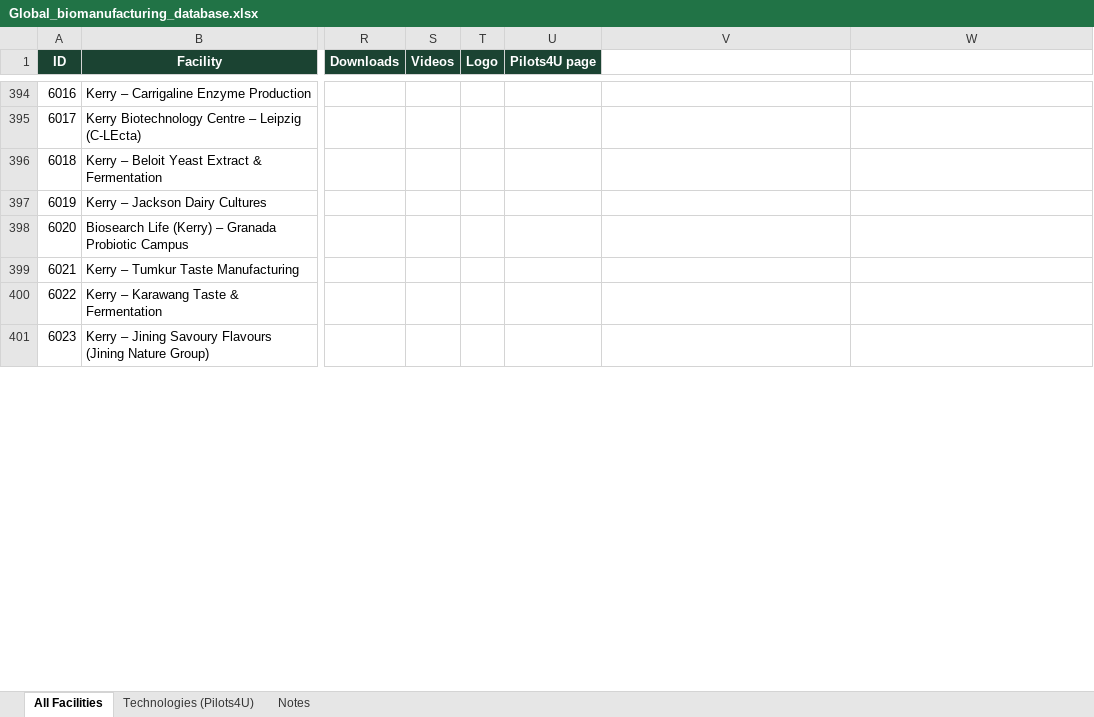
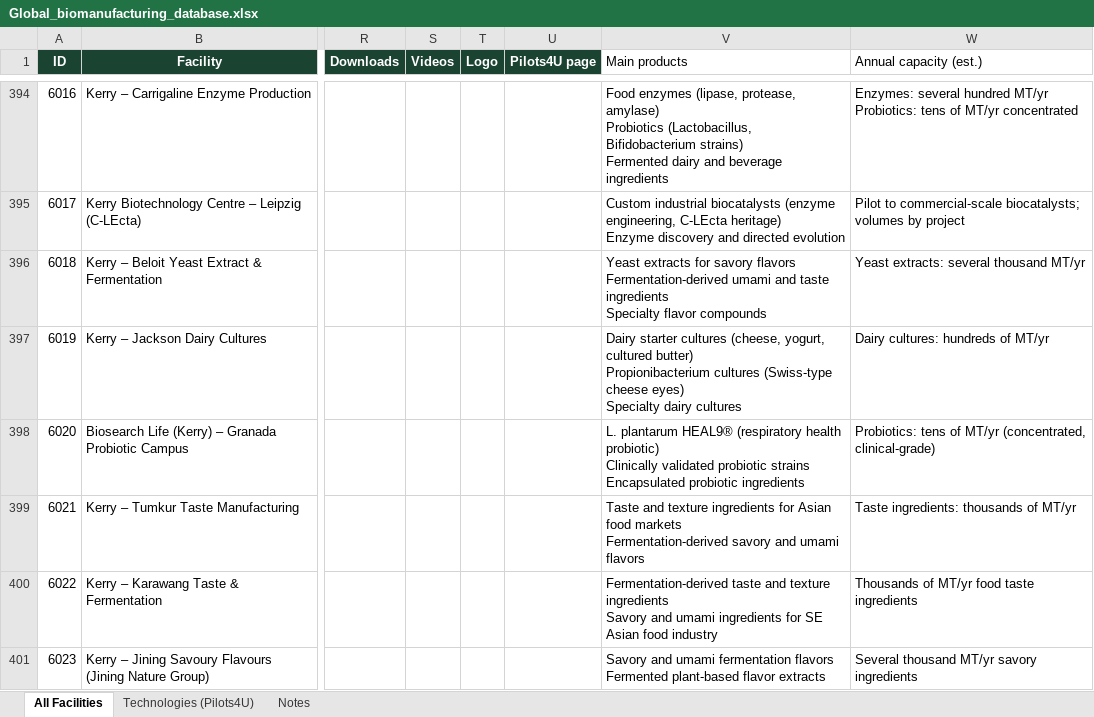
Before and after one commit to bouke101/biomanufacturing-platform, an Excel workbook: data/Global_biomanufacturing_database.xlsx, sheet All Facilities, drawn as a sheet; only a part is shown, gaps mark what is left out; values as stored, in another font and other column widths than the file's, no borders; ↵ is a line break in a cell; the diff covers the shown part only; the diff names each change by its address in the sheet, - before the commit and + after, or states it on an @@ line.

```diff
--- a/data/Global_biomanufacturing_database.xlsx (sheet All Facilities)
+++ b/data/Global_biomanufacturing_database.xlsx (sheet All Facilities)
-V1: (empty)
+V1: Main products
-W1: (empty)
+W1: Annual capacity (est.)
-V394 (Main products): (empty)
+V394 (Main products): Food enzymes (lipase, protease, amylase) ↵ Probiotics (Lactobacillus, Bifidobacterium strains) ↵ Fermented dairy and beverage ingredients
-W394 (Annual capacity (est.)): (empty)
+W394 (Annual capacity (est.)): Enzymes: several hundred MT/yr ↵ Probiotics: tens of MT/yr concentrated
-V395 (Main products): (empty)
+V395 (Main products): Custom industrial biocatalysts (enzyme engineering, C-LEcta heritage) ↵ Enzyme discovery and directed evolution
-W395 (Annual capacity (est.)): (empty)
+W395 (Annual capacity (est.)): Pilot to commercial-scale biocatalysts; volumes by project
-V396 (Main products): (empty)
+V396 (Main products): Yeast extracts for savory flavors ↵ Fermentation-derived umami and taste ingredients ↵ Specialty flavor compounds
-W396 (Annual capacity (est.)): (empty)
+W396 (Annual capacity (est.)): Yeast extracts: several thousand MT/yr
-V397 (Main products): (empty)
+V397 (Main products): Dairy starter cultures (cheese, yogurt, cultured butter) ↵ Propionibacterium cultures (Swiss-type cheese eyes) ↵ Specialty dairy cultures
-W397 (Annual capacity (est.)): (empty)
+W397 (Annual capacity (est.)): Dairy cultures: hundreds of MT/yr
-V398 (Main products): (empty)
+V398 (Main products): L. plantarum HEAL9® (respiratory health probiotic) ↵ Clinically validated probiotic strains ↵ Encapsulated probiotic ingredients
-W398 (Annual capacity (est.)): (empty)
+W398 (Annual capacity (est.)): Probiotics: tens of MT/yr (concentrated, clinical-grade)
-V399 (Main products): (empty)
+V399 (Main products): Taste and texture ingredients for Asian food markets ↵ Fermentation-derived savory and umami flavors
-W399 (Annual capacity (est.)): (empty)
+W399 (Annual capacity (est.)): Taste ingredients: thousands of MT/yr
-V400 (Main products): (empty)
+V400 (Main products): Fermentation-derived taste and texture ingredients ↵ Savory and umami ingredients for SE Asian food industry
-W400 (Annual capacity (est.)): (empty)
+W400 (Annual capacity (est.)): Thousands of MT/yr food taste ingredients
-V401 (Main products): (empty)
+V401 (Main products): Savory and umami fermentation flavors ↵ Fermented plant-based flavor extracts
-W401 (Annual capacity (est.)): (empty)
+W401 (Annual capacity (est.)): Several thousand MT/yr savory ingredients
```
Also changed, not shown: 326 edited cells elsewhere in this sheet, 5 other files.
